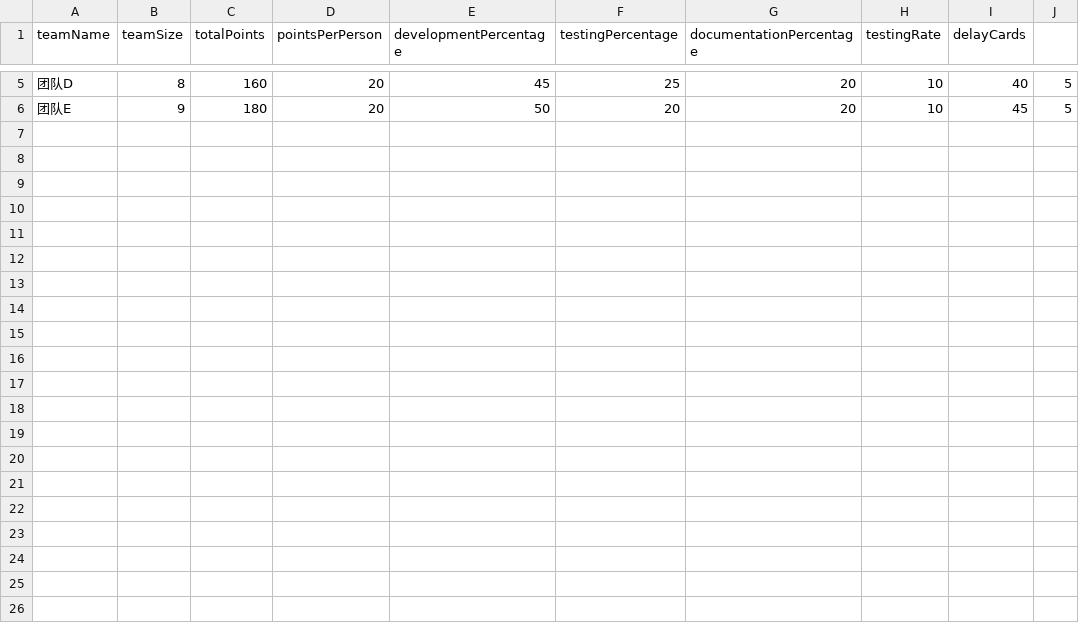
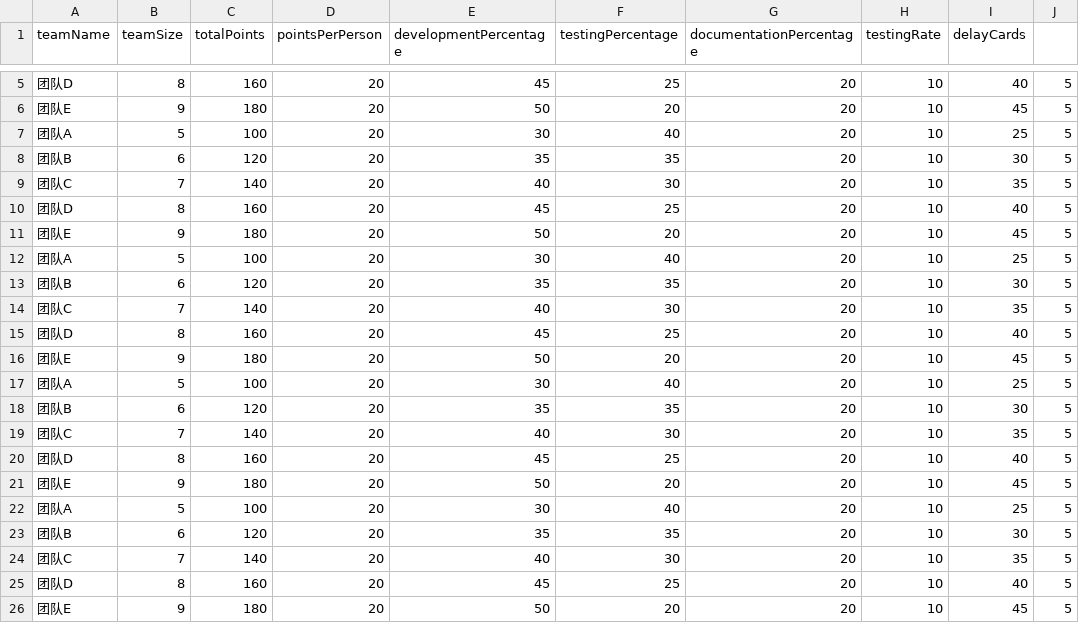
Before and after one commit to figo645/agiledashboard2.0, a CSV file: src/main/resources/data/sprint_planning.csv, drawn as a sheet; only a part is shown, gaps mark what is left out.

```diff
--- a/src/main/resources/data/sprint_planning.csv
+++ b/src/main/resources/data/sprint_planning.csv
@@ -6 +6,21 @@ teamName,teamSize,totalPoints,pointsPerPerson,developmentPercentage,testingPerce
 团队E,9,180,20,50,20,20,10,45,5
+团队A,5,100,20,30,40,20,10,25,5
+团队B,6,120,20,35,35,20,10,30,5
+团队C,7,140,20,40,30,20,10,35,5
+团队D,8,160,20,45,25,20,10,40,5
+团队E,9,180,20,50,20,20,10,45,5
+团队A,5,100,20,30,40,20,10,25,5
+团队B,6,120,20,35,35,20,10,30,5
+团队C,7,140,20,40,30,20,10,35,5
+团队D,8,160,20,45,25,20,10,40,5
+团队E,9,180,20,50,20,20,10,45,5
+团队A,5,100,20,30,40,20,10,25,5
+团队B,6,120,20,35,35,20,10,30,5
+团队C,7,140,20,40,30,20,10,35,5
+团队D,8,160,20,45,25,20,10,40,5
+团队E,9,180,20,50,20,20,10,45,5
+团队A,5,100,20,30,40,20,10,25,5
+团队B,6,120,20,35,35,20,10,30,5
+团队C,7,140,20,40,30,20,10,35,5
+团队D,8,160,20,45,25,20,10,40,5
+团队E,9,180,20,50,20,20,10,45,5
```
Also changed, not shown: 4 other files.
